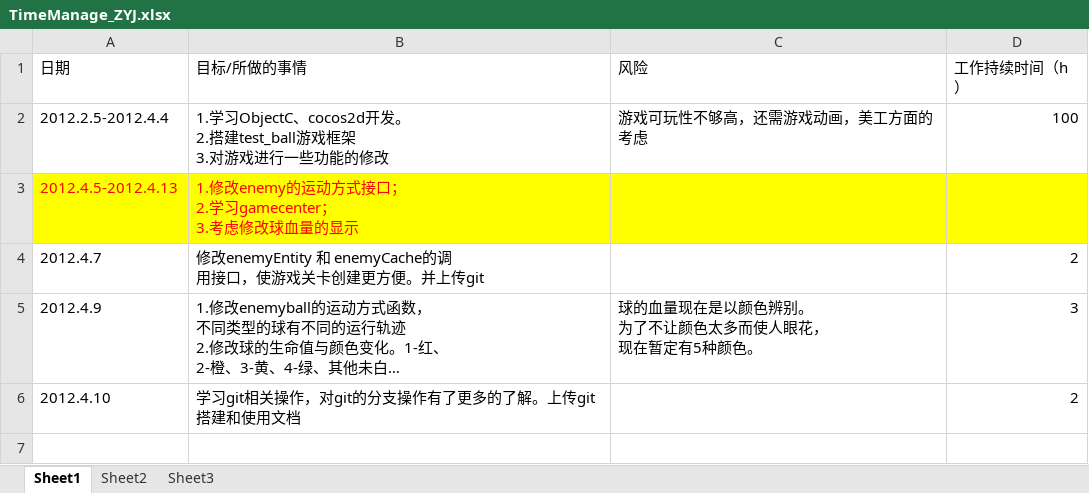
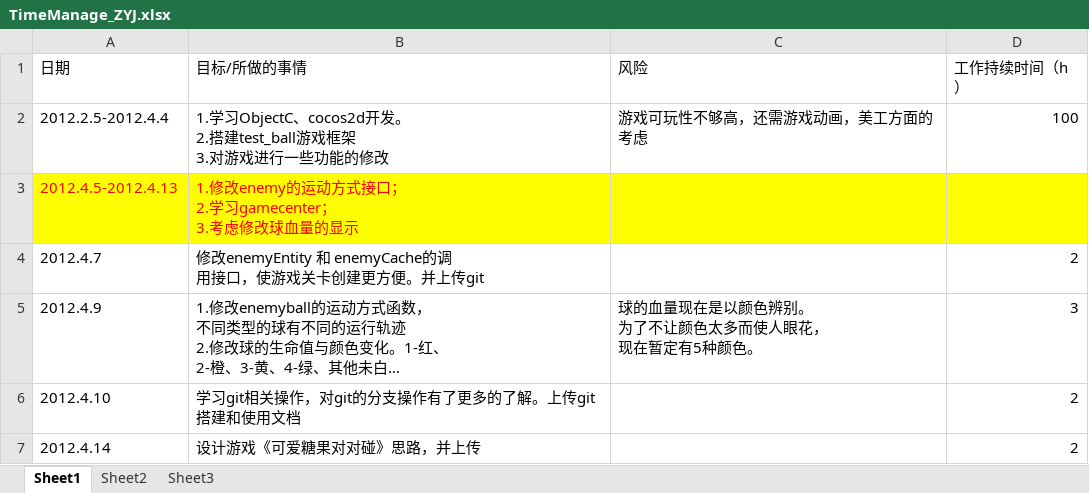
Before and after one commit to buptiosdev/IOSBALL, an Excel workbook: documents/TimeManage_ZYJ.xlsx, sheet Sheet1, drawn as a sheet; long unchanged cells end in …; values as stored, in another font and other column widths than the file's, no borders; the diff names each change by its address in the sheet, - before the commit and + after, or states it on an @@ line.

```diff
--- a/documents/TimeManage_ZYJ.xlsx (sheet Sheet1)
+++ b/documents/TimeManage_ZYJ.xlsx (sheet Sheet1)
+row 7: 2012.4.14 | 设计游戏《可爱糖果对对碰》思路，并上传 |  | 2
```
Also changed, not shown: 2 other files.
